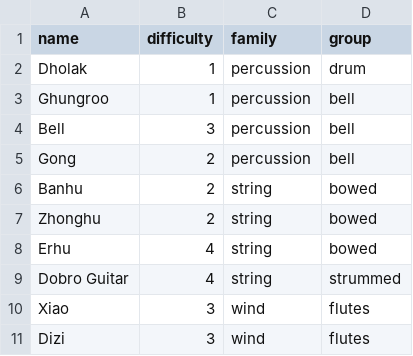
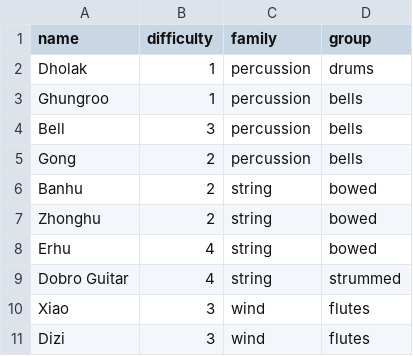
Before and after one commit to jaboone/100-things_interactive, a CSV file: instruments-china.csv, drawn as a sheet.

```diff
--- a/instruments-china.csv
+++ b/instruments-china.csv
@@ -1,6 +1,6 @@
 name,difficulty,family,group
-Dholak,1,percussion,drum
-Ghungroo,1,percussion,bell
-Bell,3,percussion,bell
-Gong,2,percussion,bell
+Dholak,1,percussion,drums
+Ghungroo,1,percussion,bells
+Bell,3,percussion,bells
+Gong,2,percussion,bells
 Banhu,2,string,bowed
```
Also changed, not shown: instruments-centralAmerica.csv, instruments-england.csv, 8 other files.
